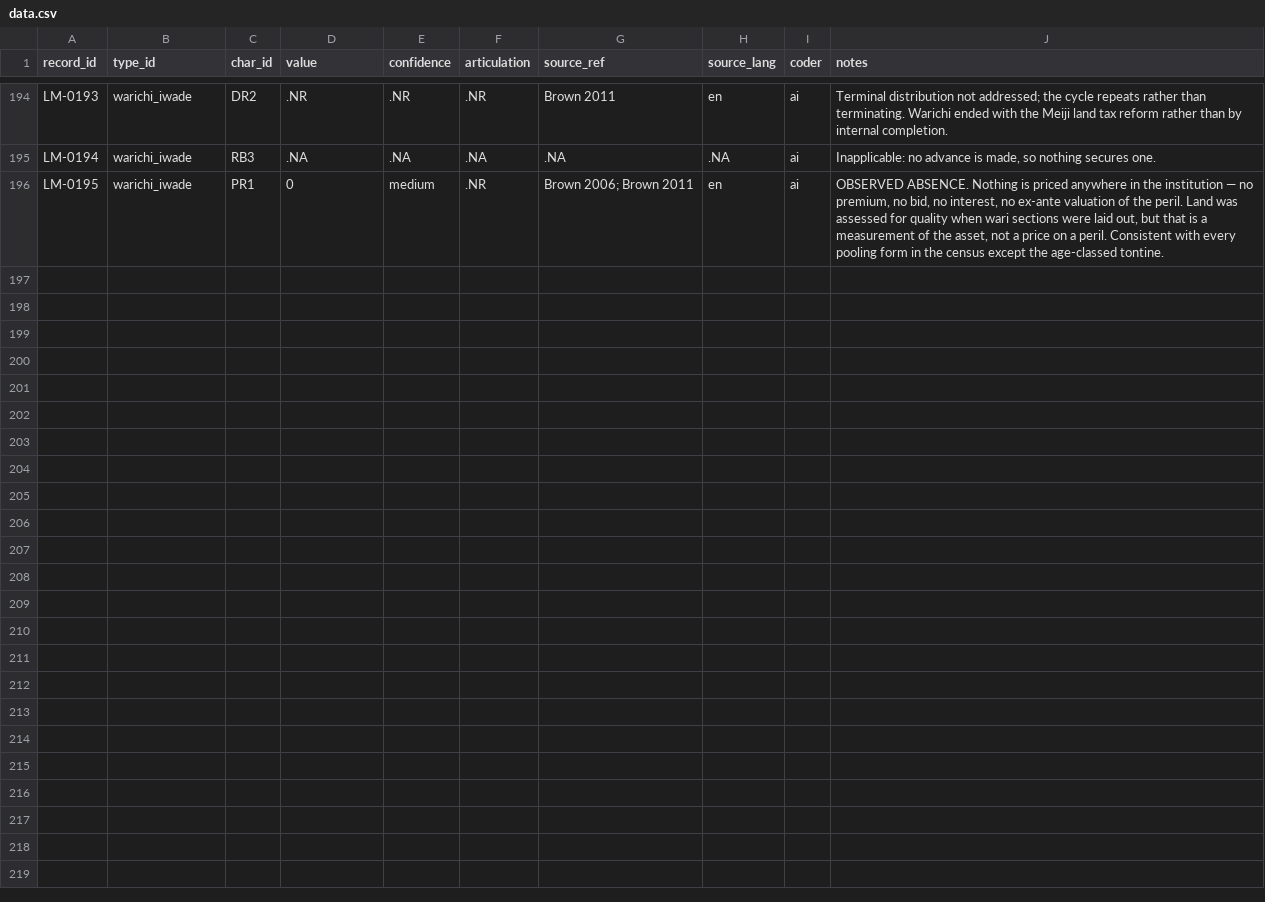
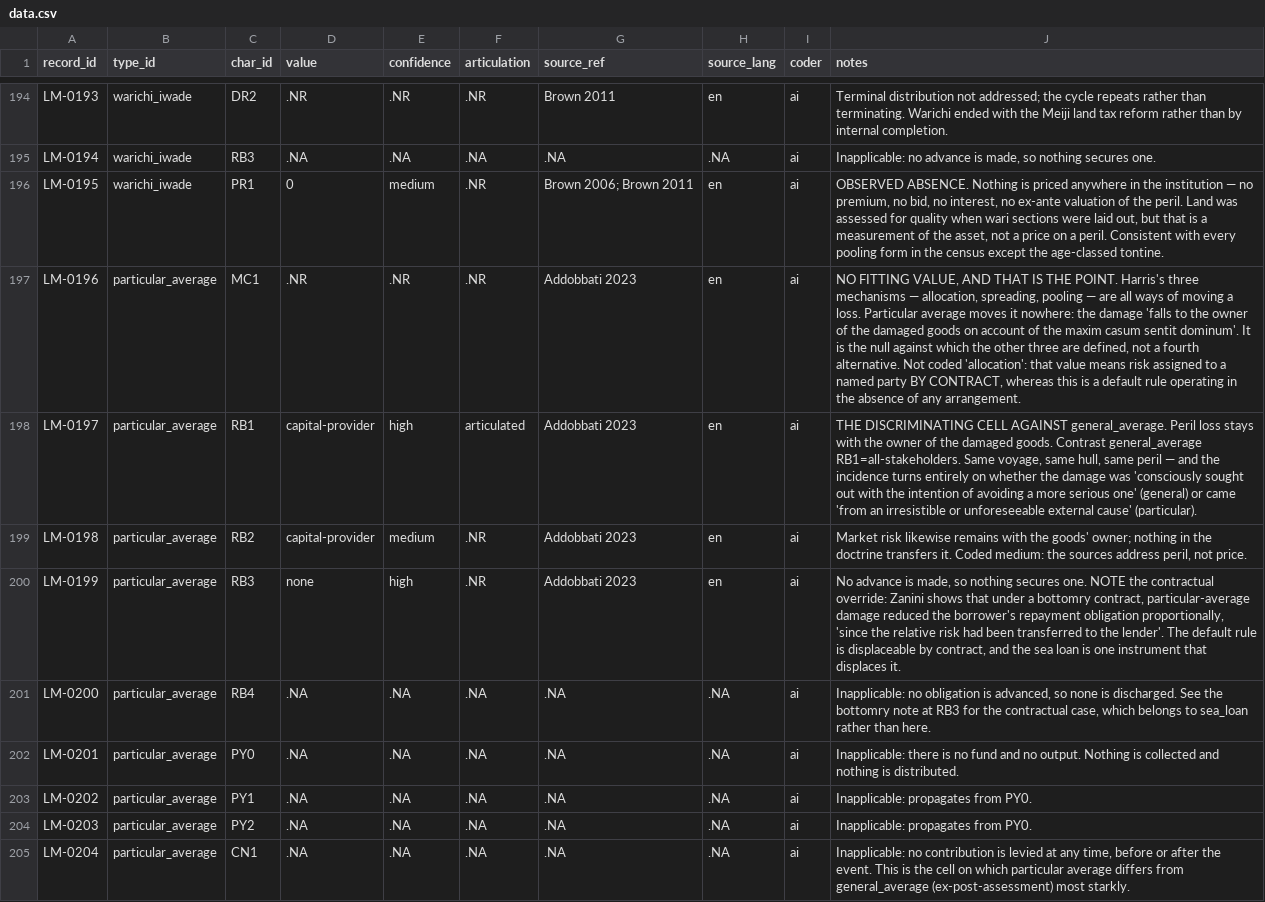
Before and after one commit to michaelschiltz/HistorEE_codebooks, a CSV file: datasets/loss_mitigation_forms/data.csv, drawn as a sheet; only a part is shown, gaps mark what is left out; the diff covers the shown part only; the diff names each change by its address in the sheet, - before the commit and + after, or states it on an @@ line.

Commit message:
'particular average' as a non-sharing baseline

```diff
--- a/datasets/loss_mitigation_forms/data.csv
+++ b/datasets/loss_mitigation_forms/data.csv
+row 197: LM-0196 | particular_average | MC1 | .NR | .NR | .NR | Addobbati 2023 | en | ai | NO FITTING VALUE, AND THAT IS THE POINT. Harris's three mechanisms — allocation, spreading, pooling — are all ways of moving a loss. Particular average moves it nowhere: the damage 'falls to the owner of the damaged goods on account of the maxim casum sentit dominum'. It is the null against which the other three are defined, not a fourth alternative. Not coded 'allocation': that value means risk assigned to a named party BY CONTRACT, whereas this is a default rule operating in the absence of any arrangement.
+row 198: LM-0197 | particular_average | RB1 | capital-provider | high | articulated | Addobbati 2023 | en | ai | THE DISCRIMINATING CELL AGAINST general_average. Peril loss stays with the owner of the damaged goods. Contrast general_average RB1=all-stakeholders. Same voyage, same hull, same peril — and the incidence turns entirely on whether the damage was 'consciously sought out with the intention of avoiding a more serious one' (general) or came 'from an irresistible or unforeseeable external cause' (particular).
+row 199: LM-0198 | particular_average | RB2 | capital-provider | medium | .NR | Addobbati 2023 | en | ai | Market risk likewise remains with the goods' owner; nothing in the doctrine transfers it. Coded medium: the sources address peril, not price.
+row 200: LM-0199 | particular_average | RB3 | none | high | .NR | Addobbati 2023 | en | ai | No advance is made, so nothing secures one. NOTE the contractual override: Zanini shows that under a bottomry contract, particular-average damage reduced the borrower's repayment obligation proportionally, 'since the relative risk had been transferred to the lender'. The default rule is displaceable by contract, and the sea loan is one instrument that displaces it.
+row 201: LM-0200 | particular_average | RB4 | .NA | .NA | .NA | .NA | .NA | ai | Inapplicable: no obligation is advanced, so none is discharged. See the bottomry note at RB3 for the contractual case, which belongs to sea_loan rather than here.
+row 202: LM-0201 | particular_average | PY0 | .NA | .NA | .NA | .NA | .NA | ai | Inapplicable: there is no fund and no output. Nothing is collected and nothing is distributed.
+row 203: LM-0202 | particular_average | PY1 | .NA | .NA | .NA | .NA | .NA | ai | Inapplicable: propagates from PY0.
+row 204: LM-0203 | particular_average | PY2 | .NA | .NA | .NA | .NA | .NA | ai | Inapplicable: propagates from PY0.
+row 205: LM-0204 | particular_average | CN1 | .NA | .NA | .NA | .NA | .NA | ai | Inapplicable: no contribution is levied at any time, before or after the event. This is the cell on which particular average differs from general_average (ex-post-assessment) most starkly.
```
Also changed, not shown: 9 added rows elsewhere in this file, vocabularies/loss_mitigation_type.csv, 3 other files.
